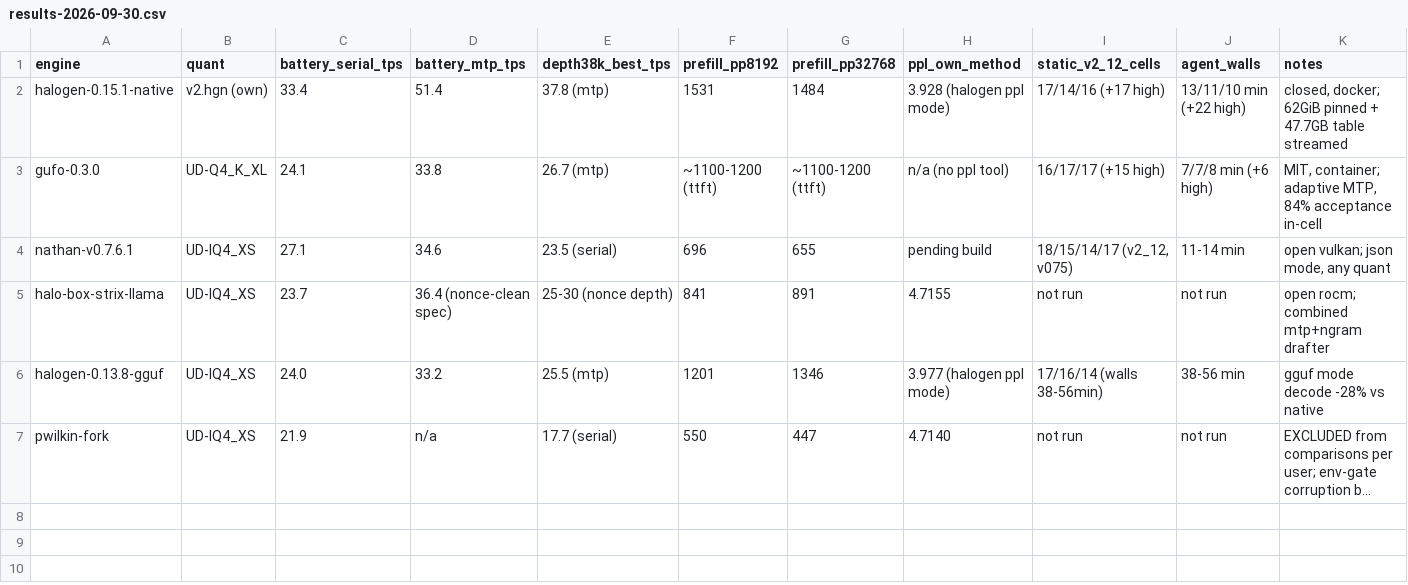
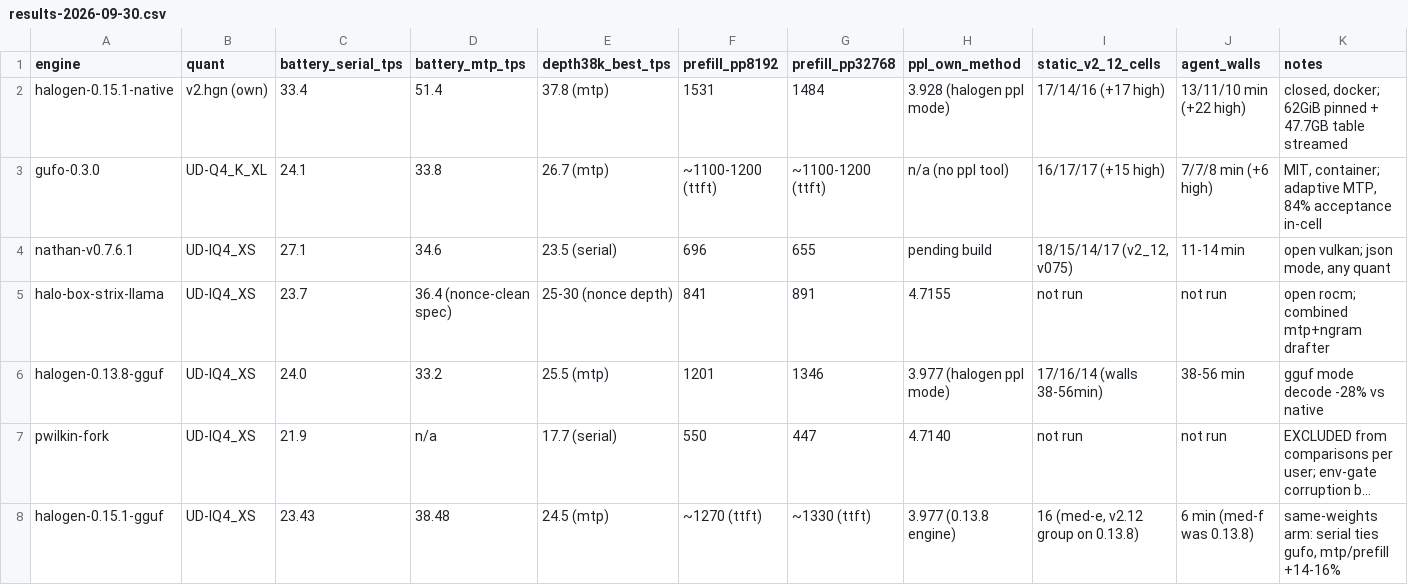
Before and after one commit to aic0d3r/neon-ladder, a CSV file: results-2026-09-30.csv, drawn as a sheet; long unchanged cells end in …; the diff names each change by its address in the sheet, - before the commit and + after, or states it on an @@ line.

Commit message:
data: halogen 0.15.1 gguf same-weights row

```diff
--- a/results-2026-09-30.csv
+++ b/results-2026-09-30.csv
+row 8: halogen-0.15.1-gguf | UD-IQ4_XS | 23.43 | 38.48 | 24.5 (mtp) | ~1270 (ttft) | ~1330 (ttft) | 3.977 (0.13.8 engine) | 16 (med-e, v2.12 group on 0.13.8) | 6 min (med-f was 0.13.8) | same-weights arm: serial ties gufo, mtp/prefill +14-16%
```
